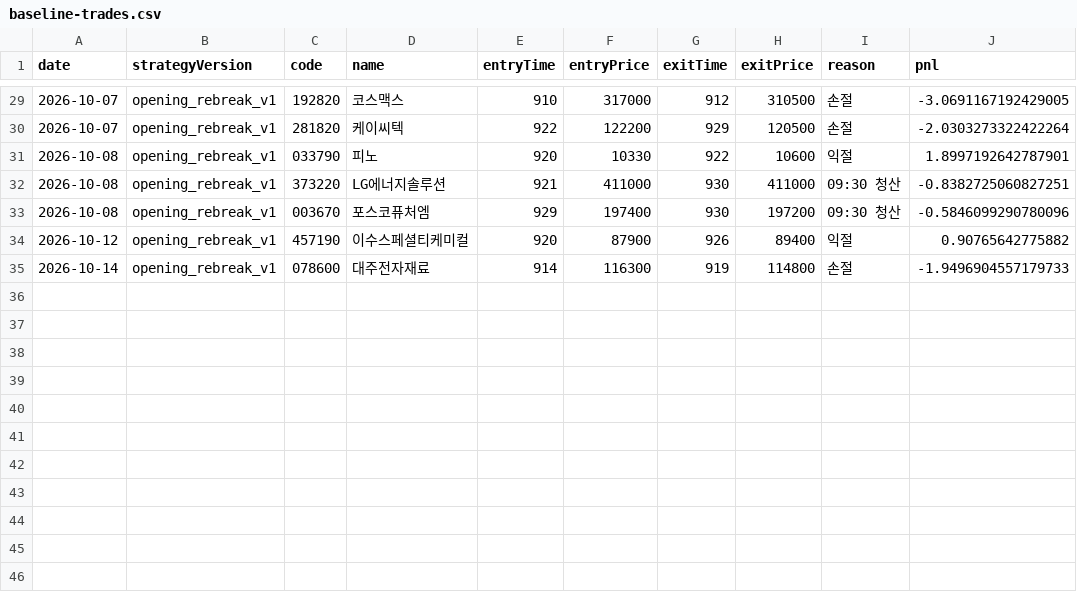
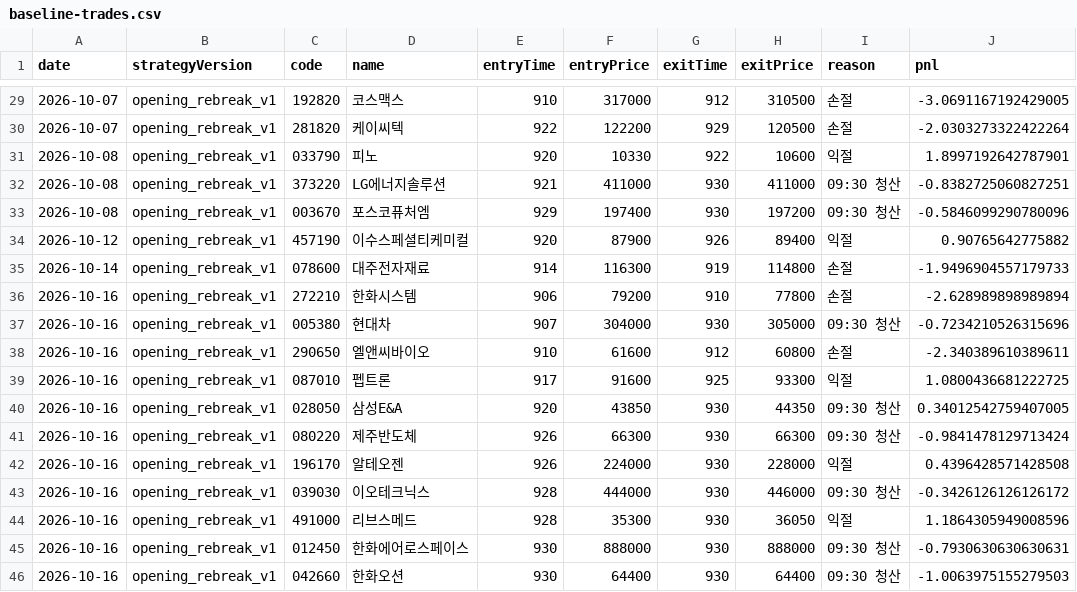
Before and after one commit to jkdevjob/jkquant, a CSV file: data/opening-history/baseline-trades.csv, drawn as a sheet; only a part is shown, gaps mark what is left out.

```diff
--- a/data/opening-history/baseline-trades.csv
+++ b/data/opening-history/baseline-trades.csv
@@ -35 +35,12 @@ date,strategyVersion,code,name,entryTime,entryPrice,exitTime,exitPrice,reason,pn
 "2026-10-14","opening_rebreak_v1","078600","대주전자재료",914,116300,919,114800,"손절",-1.9496904557179733
+"2026-10-16","opening_rebreak_v1","272210","한화시스템",906,79200,910,77800,"손절",-2.628989898989894
+"2026-10-16","opening_rebreak_v1","005380","현대차",907,304000,930,305000,"09:30 청산",-0.7234210526315696
+"2026-10-16","opening_rebreak_v1","290650","엘앤씨바이오",910,61600,912,60800,"손절",-2.340389610389611
+"2026-10-16","opening_rebreak_v1","087010","펩트론",917,91600,925,93300,"익절",1.0800436681222725
+"2026-10-16","opening_rebreak_v1","028050","삼성E&A",920,43850,930,44350,"09:30 청산",0.34012542759407005
+"2026-10-16","opening_rebreak_v1","080220","제주반도체",926,66300,930,66300,"09:30 청산",-0.9841478129713424
+"2026-10-16","opening_rebreak_v1","196170","알테오젠",926,224000,930,228000,"익절",0.4396428571428508
+"2026-10-16","opening_rebreak_v1","039030","이오테크닉스",928,444000,930,446000,"09:30 청산",-0.3426126126126172
+"2026-10-16","opening_rebreak_v1","491000","리브스메드",928,35300,930,36050,"익절",1.1864305949008596
+"2026-10-16","opening_rebreak_v1","012450","한화에어로스페이스",930,888000,930,888000,"09:30 청산",-0.7930630630630631
+"2026-10-16","opening_rebreak_v1","042660","한화오션",930,64400,930,64400,"09:30 청산",-1.0063975155279503
```
Also changed, not shown: 1 other file.
